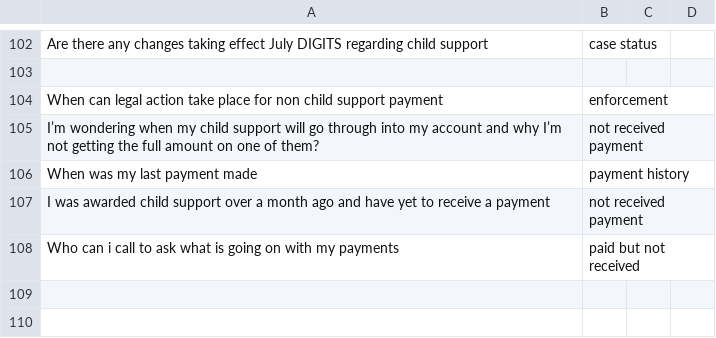
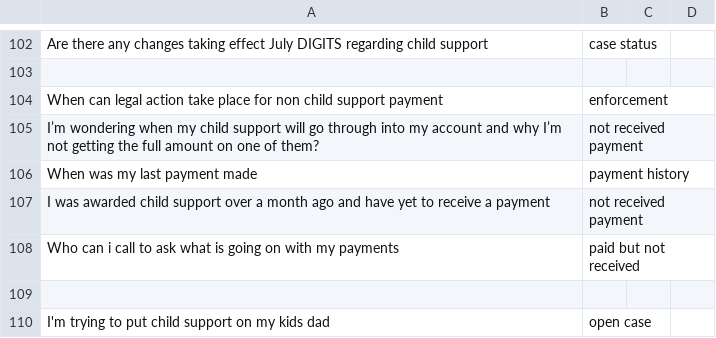
Before and after one commit to CambriaSolutions/webchat-analytics, a CSV file: autoMl/labeledData/postCategorizedData.csv, drawn as a sheet; only a part is shown, gaps mark what is left out; the diff names each change by its address in the sheet, - before the commit and + after, or states it on an @@ line.

Commit message:
terminate label

```diff
--- a/autoMl/labeledData/postCategorizedData.csv
+++ b/autoMl/labeledData/postCategorizedData.csv
+row 109: (empty)
+row 110: I'm trying to put child support on my kids dad | open case
```
Also changed, not shown: 1 other file.
